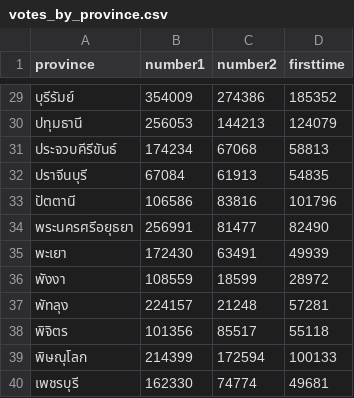
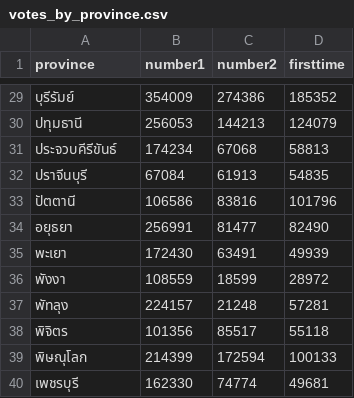
Before and after one commit to electinth/first-time-voters, a CSV file: data/votes_by_province.csv, drawn as a sheet; only a part is shown, gaps mark what is left out.

```diff
--- a/data/votes_by_province.csv
+++ b/data/votes_by_province.csv
@@ -33,3 +33,3 @@ province,number1,number2,firsttime
 ปัตตานี,106586,83816,101796
-พระนครศรีอยุธยา,256991,81477,82490
+อยุธยา,256991,81477,82490
 พะเยา,172430,63491,49939
```
Also changed, not shown: 3 other files.
